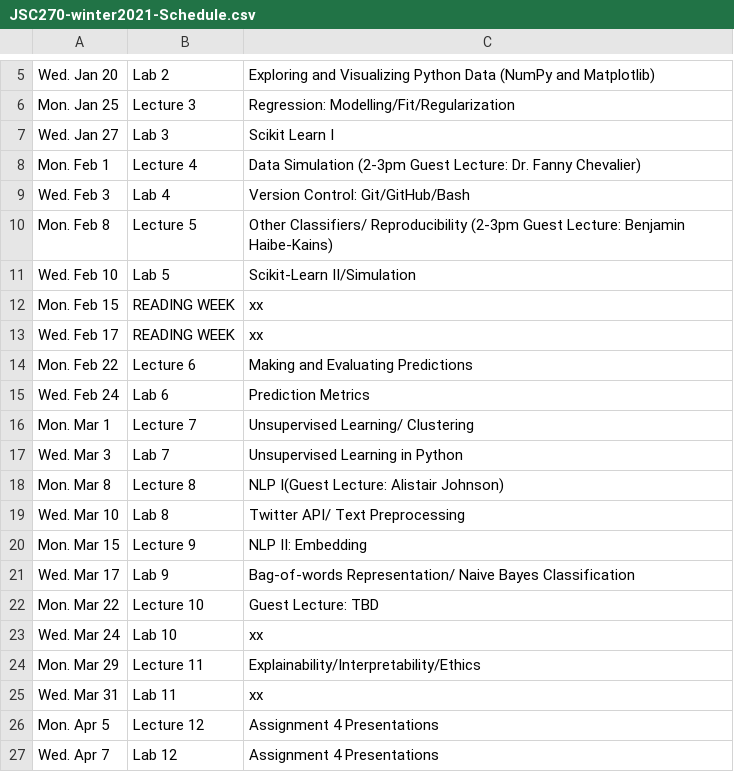
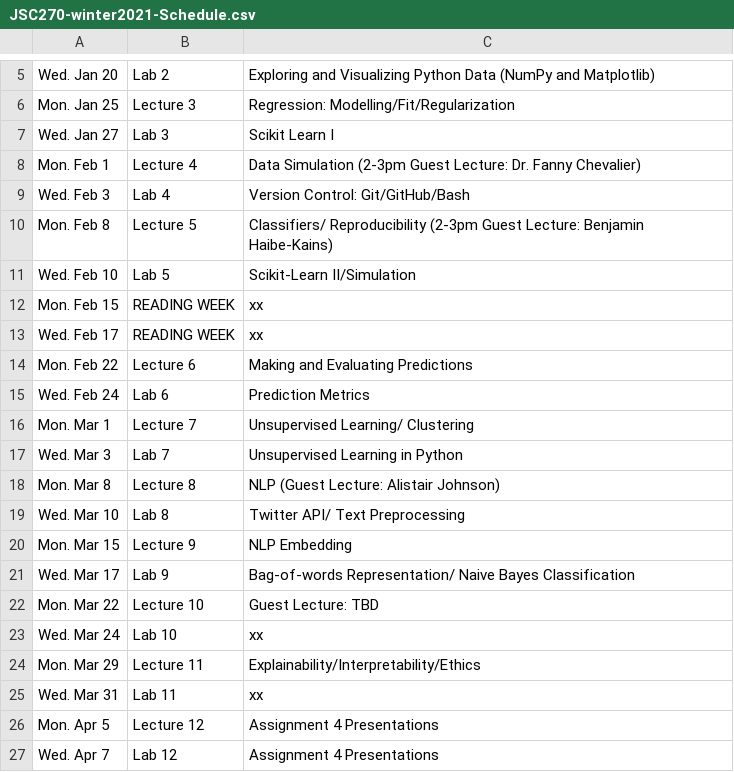
Before and after one commit to JSC270/JSC270.github.io, a CSV file: JSC270-winter2021-Schedule.csv, drawn as a sheet; only a part is shown, gaps mark what is left out.

Commit message:
upload lecture slides

```diff
--- a/JSC270-winter2021-Schedule.csv
+++ b/JSC270-winter2021-Schedule.csv
@@ -9,3 +9,3 @@ Mon. Feb 1,Lecture 4,Data Simulation (2-3pm Guest Lecture: Dr. Fanny Chevalier)
 Wed. Feb 3,Lab 4,Version Control: Git/GitHub/Bash
-Mon. Feb 8,Lecture 5,Other Classifiers/ Reproducibility (2-3pm Guest Lecture: Benjamin Haibe-Kains)
+Mon. Feb 8,Lecture 5,Classifiers/ Reproducibility (2-3pm Guest Lecture: Benjamin Haibe-Kains)
 Wed. Feb 10,Lab 5,Scikit-Learn II/Simulation
@@ -17,5 +17,5 @@ Mon. Mar 1,Lecture 7,Unsupervised Learning/ Clustering
 Wed. Mar 3,Lab 7,Unsupervised Learning in Python
-Mon. Mar 8,Lecture 8,NLP I(Guest Lecture: Alistair Johnson)
+Mon. Mar 8,Lecture 8,NLP (Guest Lecture: Alistair Johnson)
 Wed. Mar 10,Lab 8,Twitter API/ Text Preprocessing
-Mon. Mar 15,Lecture 9,NLP II: Embedding
+Mon. Mar 15,Lecture 9,NLP Embedding
 Wed. Mar 17,Lab 9,Bag-of-words Representation/ Naive Bayes Classification
```
Also changed, not shown: 6 other files.
